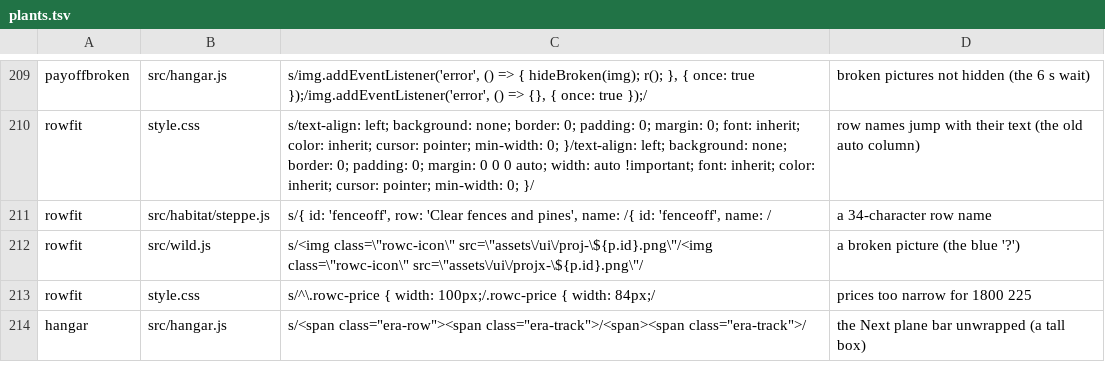
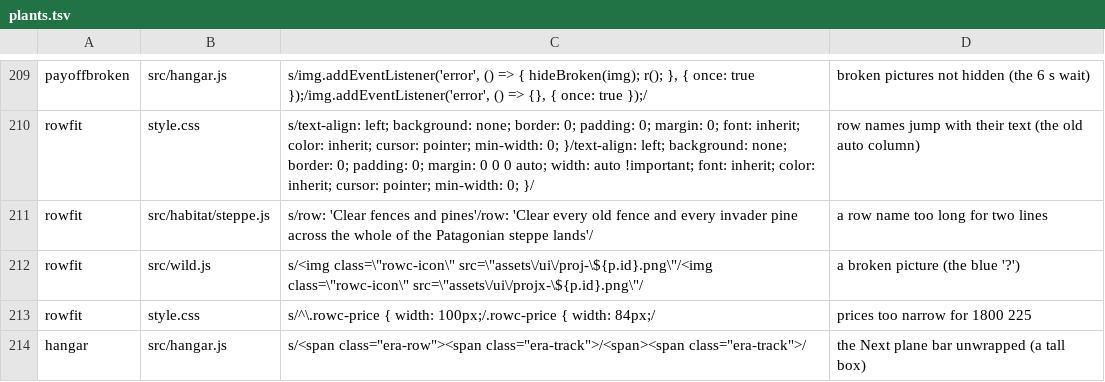
Before and after one commit to olly-marx/contrail-pilot, a TSV file: tools/plants.tsv, drawn as a sheet; only a part is shown, gaps mark what is left out.

Commit message:
R0: rowfit plant follows the new rule (a name too long for two lines)

```diff
--- a/tools/plants.tsv
+++ b/tools/plants.tsv
@@ -210,3 +210,3 @@ payoffbroken	src/hangar.js	s/img.addEventListener('error', () => { hideBroken(im
 rowfit	style.css	s/text-align: left; background: none; border: 0; padding: 0; margin: 0; font: inherit; color: inherit; cursor: pointer; min-width: 0; }/text-align: left; background: none; border: 0; padding: 0; margin: 0 0 0 auto; width: auto !important; font: inherit; color: inherit; cursor: pointer; min-width: 0; }/	row names jump with their text (the old auto column)
-rowfit	src/habitat/steppe.js	s/{ id: 'fenceoff', row: 'Clear fences and pines', name: /{ id: 'fenceoff', name: /	a 34-character row name
+rowfit	src/habitat/steppe.js	s/row: 'Clear fences and pines'/row: 'Clear every old fence and every invader pine across the whole of the Patagonian steppe lands'/	a row name too long for two lines
 rowfit	src/wild.js	s/<img class=\"rowc-icon\" src=\"assets\/ui\/proj-\${p.id}.png\"/<img class=\"rowc-icon\" src=\"assets\/ui\/projx-\${p.id}.png\"/	a broken picture (the blue '?')
```
